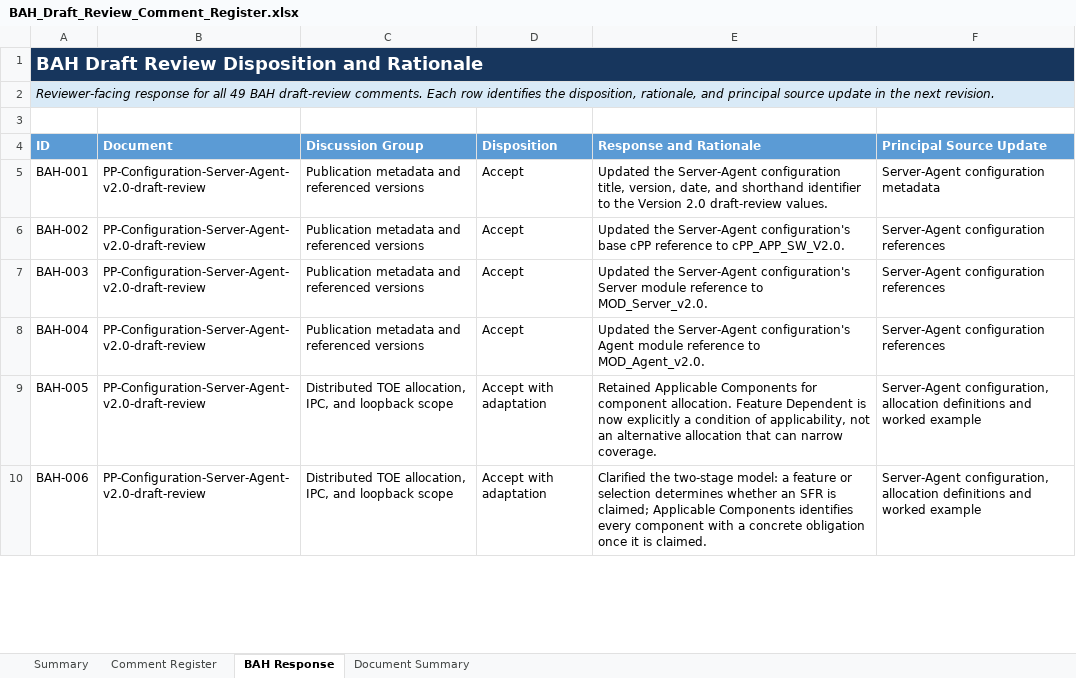
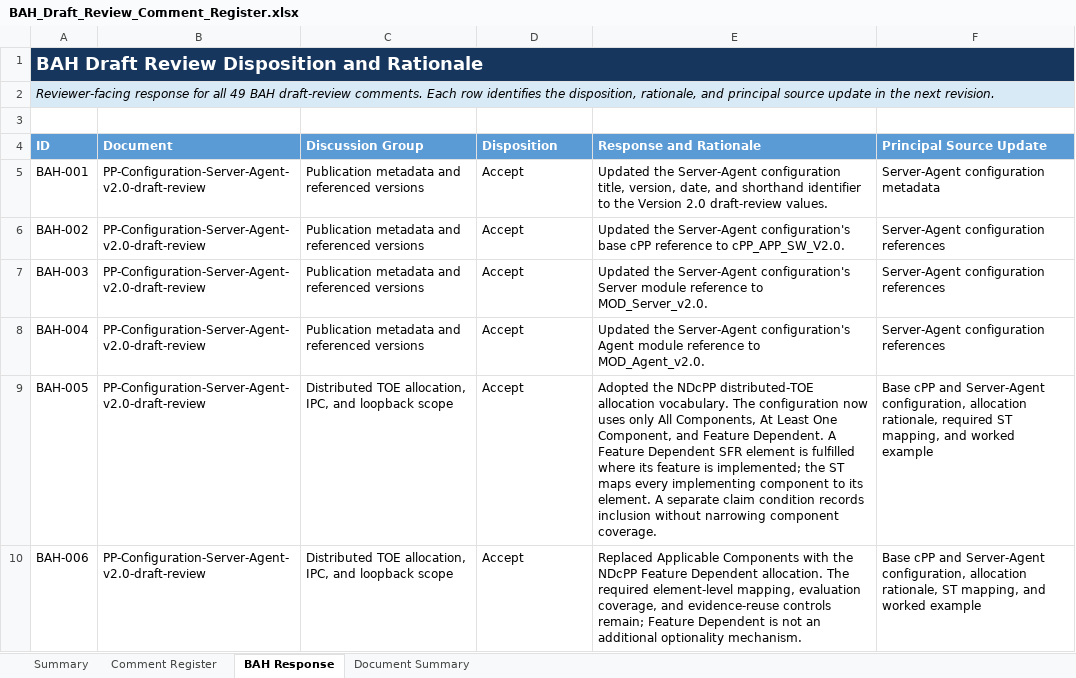
Before and after one commit to appswcpp/repository, an Excel workbook: outputs/bah_comment_collation/BAH_Draft_Review_Comment_Register.xlsx, sheet BAH Response, drawn as a sheet; only a part is shown; values as stored, in another font and other column widths than the file's, no borders; conditional formats and table styles not drawn; the diff covers the shown part only; the diff names each change by its address in the sheet, - before the commit and + after, or states it on an @@ line.

Commit message:
Prepare chair review allocation updates

```diff
--- a/outputs/bah_comment_collation/BAH_Draft_Review_Comment_Register.xlsx (sheet BAH Response)
+++ b/outputs/bah_comment_collation/BAH_Draft_Review_Comment_Register.xlsx (sheet BAH Response)
-D9:D10 (Disposition): Accept with adaptation
+D9:D10 (Disposition): Accept
-E9 (Response and Rationale): Retained Applicable Components for component allocation. Feature Dependent is now explicitly a condition of applicability, not an alternative allocation that can narrow coverage.
+E9 (Response and Rationale): Adopted the NDcPP distributed-TOE allocation vocabulary. The configuration now uses only All Components, At Least One Component, and Feature Dependent. A Feature Dependent SFR element is fulfilled where its feature is implemented; the ST maps every implementing component to its element. A separate claim condition records inclusion without narrowing component coverage.
-F9 (Principal Source Update): Server-Agent configuration, allocation definitions and worked…
+F9 (Principal Source Update): Base cPP and Server-Agent configuration, allocation rationale, required ST mapping, and worked…
-E10 (Response and Rationale): Clarified the two-stage model: a feature or selection determines whether an SFR is claimed; Applicable Components identifies every component with a concrete obligation once it is claimed.
+E10 (Response and Rationale): Replaced Applicable Components with the NDcPP Feature Dependent allocation. The required element-level mapping, evaluation coverage, and evidence-reuse controls remain; Feature Dependent is not an additional optionality mechanism.
-F10 (Principal Source Update): Server-Agent configuration, allocation definitions and worked…
+F10 (Principal Source Update): Base cPP and Server-Agent configuration, allocation rationale, ST mapping, and worked…
```
Also changed, not shown: 8 edited cells elsewhere in this sheet, sheet Comment Register, 9 other files.
